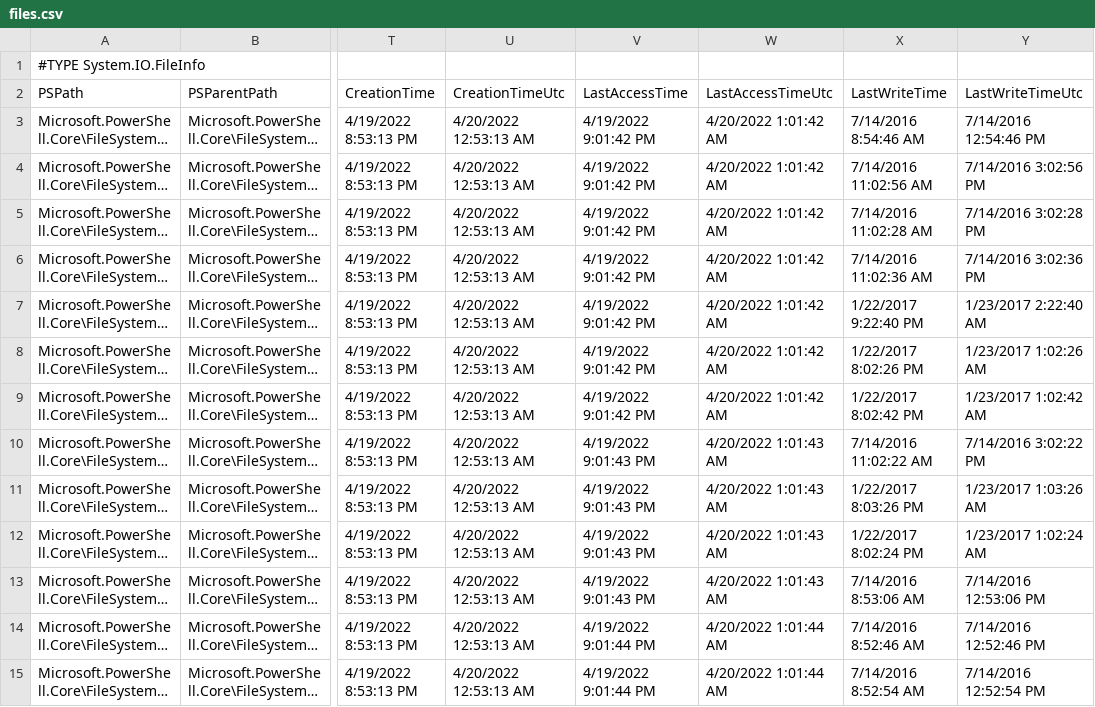
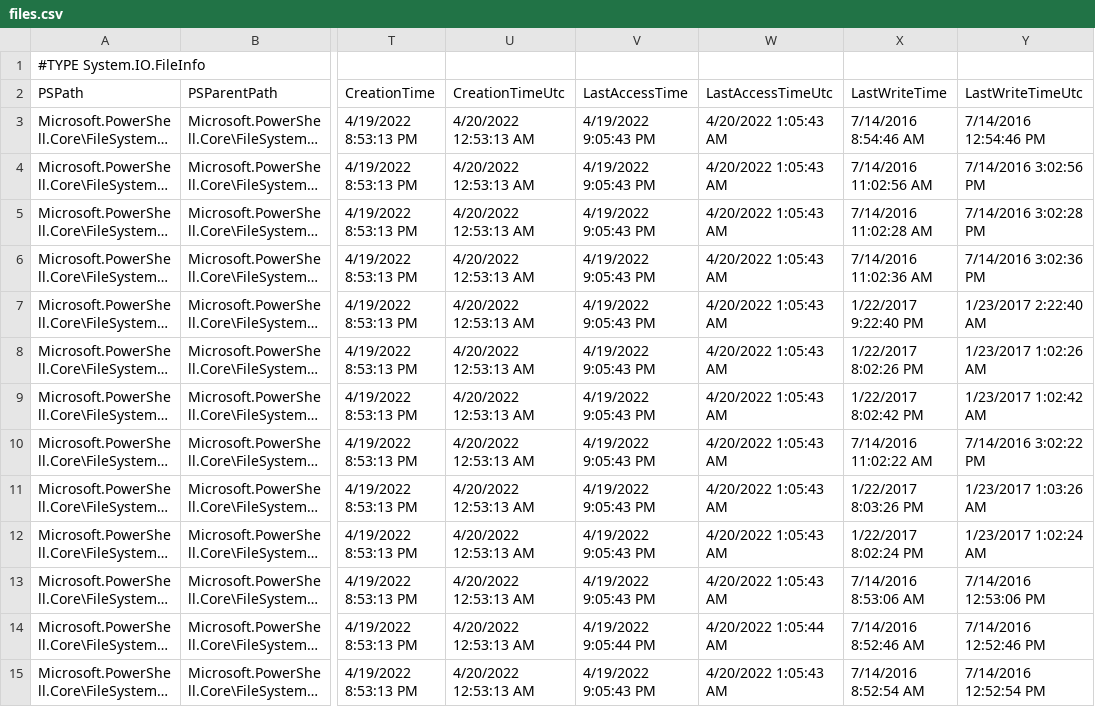
Before and after one commit to Michael-Pinelli/SYS-320, a CSV file: Week12/homework/files.csv, drawn as a sheet; only a part is shown, gaps mark what is left out; long unchanged cells end in …; the diff covers the shown part only; the diff names each change by its address in the sheet, - before the commit and + after, or states it on an @@ line.

Commit message:
Week 12

```diff
--- a/Week12/homework/files.csv
+++ b/Week12/homework/files.csv
-V3:V9 (LastAccessTime): 4/19/2022 9:01:42 PM
+V3:V9 (LastAccessTime): 4/19/2022 9:05:43 PM
-W3:W9 (LastAccessTimeUtc): 4/20/2022 1:01:42 AM
+W3:W9 (LastAccessTimeUtc): 4/20/2022 1:05:43 AM
-V10:V13 (LastAccessTime): 4/19/2022 9:01:43 PM
+V10:V13 (LastAccessTime): 4/19/2022 9:05:43 PM
-W10:W13 (LastAccessTimeUtc): 4/20/2022 1:01:43 AM
+W10:W13 (LastAccessTimeUtc): 4/20/2022 1:05:43 AM
-V14 (LastAccessTime): 4/19/2022 9:01:44 PM
+V14 (LastAccessTime): 4/19/2022 9:05:44 PM
-W14 (LastAccessTimeUtc): 4/20/2022 1:01:44 AM
+W14 (LastAccessTimeUtc): 4/20/2022 1:05:44 AM
-V15 (LastAccessTime): 4/19/2022 9:01:44 PM
+V15 (LastAccessTime): 4/19/2022 9:05:43 PM
-W15 (LastAccessTimeUtc): 4/20/2022 1:01:44 AM
+W15 (LastAccessTimeUtc): 4/20/2022 1:05:43 AM
```
Also changed, not shown: 26 edited cells elsewhere in this file, 1 other file.
